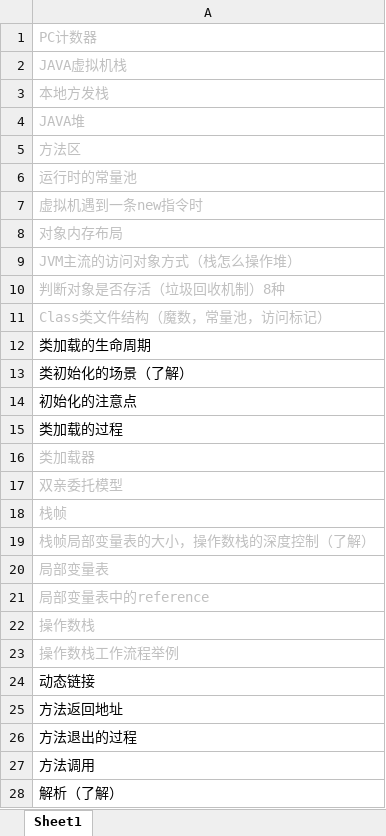
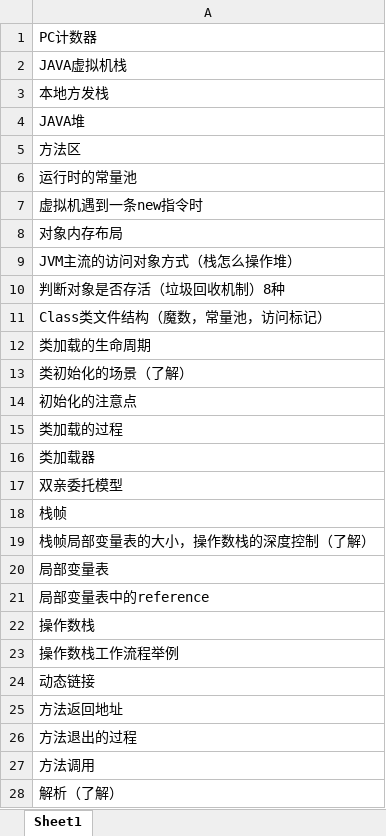
Before and after one commit to xieshiwei/JavaMS, an Excel workbook: JVM/test.xlsx, sheet Sheet1, drawn as a sheet; only a part is shown; values as stored, in another font and other column widths than the file's, no borders; the diff names each change by its address in the sheet, - before the commit and + after, or states it on an @@ line.

```diff
--- a/JVM/test.xlsx (sheet Sheet1)
+++ b/JVM/test.xlsx (sheet Sheet1)
-A1:A11 text colour: #BFBFBF
+A1:A11 text colour: black
-A16:A23 text colour: #BFBFBF
+A16:A23 text colour: black
```
Also changed, not shown: JVM/2.内存管理机制.xlsx, 20 other files.
